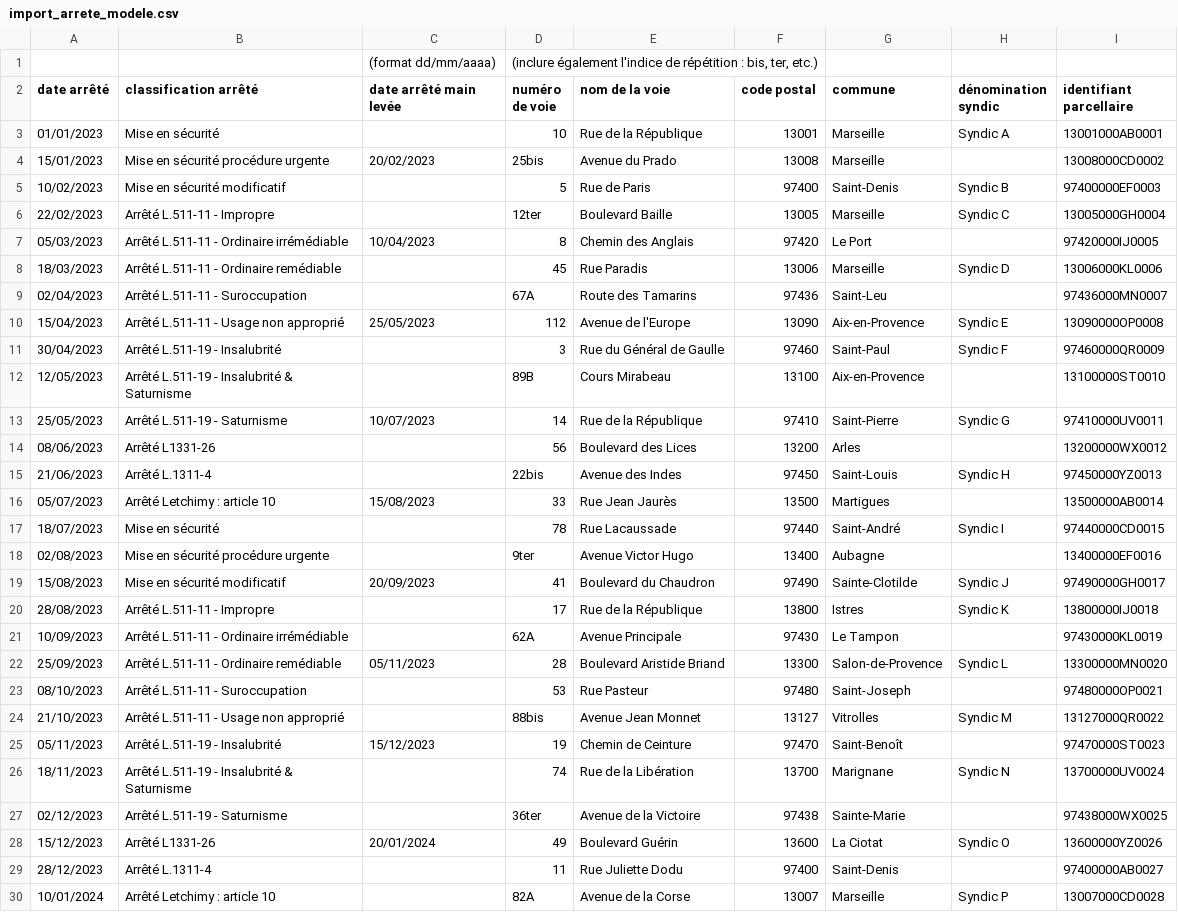
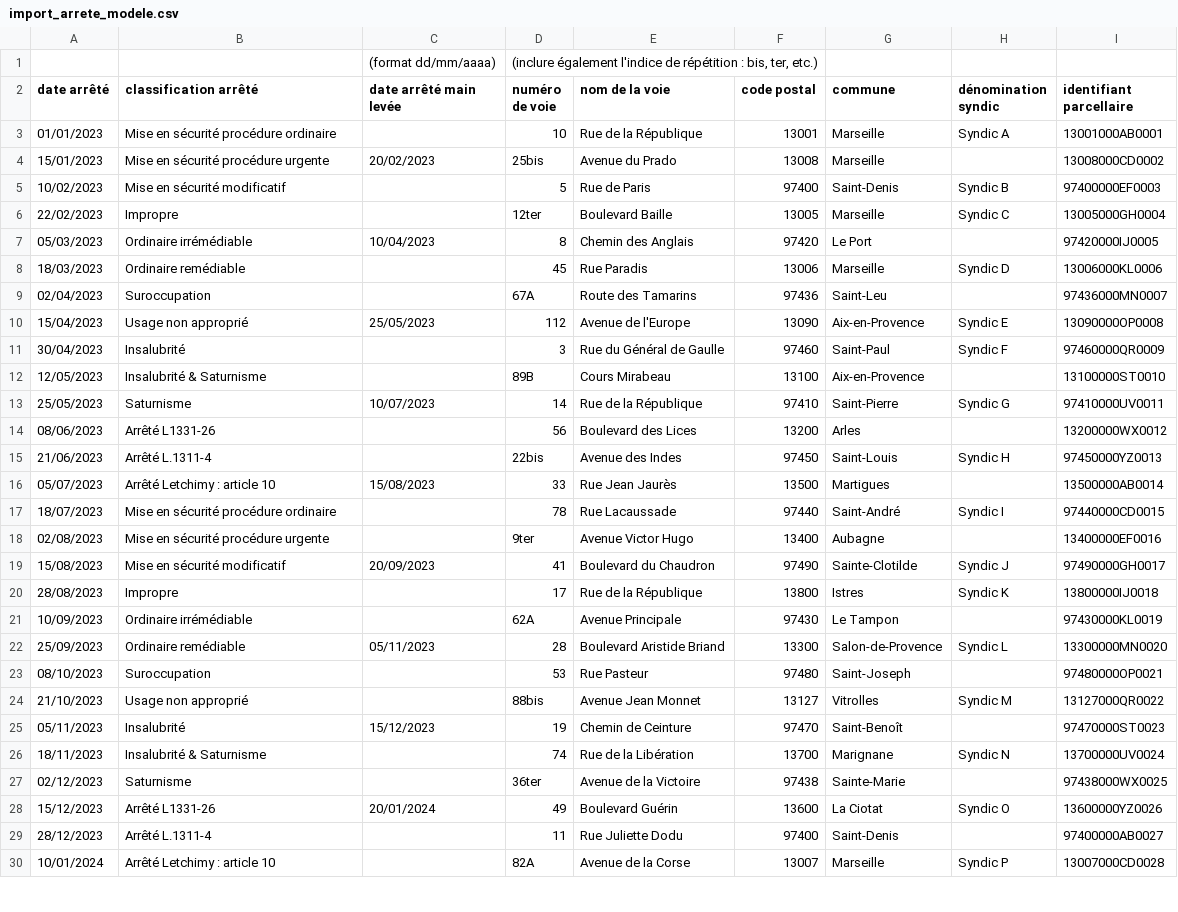
Before and after one commit to MTES-MCT/histologe, a CSV file: assets/files/import_arrete_modele.csv, drawn as a sheet; only a part is shown; the diff covers the shown part only.

Commit message:
update label arrete and route after import #5944

```diff
--- a/assets/files/import_arrete_modele.csv
+++ b/assets/files/import_arrete_modele.csv
@@ -2,13 +2,13 @@
 date arrêté,classification arrêté,date arrêté main levée,numéro de voie,nom de la voie,code postal,commune,dénomination syndic,identifiant parcellaire
-01/01/2023,Mise en sécurité,,10,Rue de la République,13001,Marseille,Syndic A,13001000AB0001
+01/01/2023,Mise en sécurité procédure ordinaire,,10,Rue de la République,13001,Marseille,Syndic A,13001000AB0001
 15/01/2023,Mise en sécurité procédure urgente,20/02/2023,25bis,Avenue du Prado,13008,Marseille,,13008000CD0002
 10/02/2023,Mise en sécurité modificatif,,5,Rue de Paris,97400,Saint-Denis,Syndic B,97400000EF0003
-22/02/2023,Arrêté L.511-11 - Impropre,,12ter,Boulevard Baille,13005,Marseille,Syndic C,13005000GH0004
-05/03/2023,Arrêté L.511-11 - Ordinaire irrémédiable,10/04/2023,8,Chemin des Anglais,97420,Le Port,,97420000IJ0005
-18/03/2023,Arrêté L.511-11 - Ordinaire remédiable,,45,Rue Paradis,13006,Marseille,Syndic D,13006000KL0006
-02/04/2023,Arrêté L.511-11 - Suroccupation,,67A,Route des Tamarins,97436,Saint-Leu,,97436000MN0007
-15/04/2023,Arrêté L.511-11 - Usage non approprié,25/05/2023,112,Avenue de l'Europe,13090,Aix-en-Provence,Syndic E,13090000OP0008
-30/04/2023,Arrêté L.511-19 - Insalubrité,,3,Rue du Général de Gaulle,97460,Saint-Paul,Syndic F,97460000QR0009
-12/05/2023,Arrêté L.511-19 - Insalubrité & Saturnisme,,89B,Cours Mirabeau,13100,Aix-en-Provence,,13100000ST0010
-25/05/2023,Arrêté L.511-19 - Saturnisme,10/07/2023,14,Rue de la République,97410,Saint-Pierre,Syndic G,97410000UV0011
+22/02/2023,Impropre,,12ter,Boulevard Baille,13005,Marseille,Syndic C,13005000GH0004
+05/03/2023,Ordinaire irrémédiable,10/04/2023,8,Chemin des Anglais,97420,Le Port,,97420000IJ0005
+18/03/2023,Ordinaire remédiable,,45,Rue Paradis,13006,Marseille,Syndic D,13006000KL0006
+02/04/2023,Suroccupation,,67A,Route des Tamarins,97436,Saint-Leu,,97436000MN0007
+15/04/2023,Usage non approprié,25/05/2023,112,Avenue de l'Europe,13090,Aix-en-Provence,Syndic E,13090000OP0008
+30/04/2023,Insalubrité,,3,Rue du Général de Gaulle,97460,Saint-Paul,Syndic F,97460000QR0009
+12/05/2023,Insalubrité & Saturnisme,,89B,Cours Mirabeau,13100,Aix-en-Provence,,13100000ST0010
+25/05/2023,Saturnisme,10/07/2023,14,Rue de la République,97410,Saint-Pierre,Syndic G,97410000UV0011
 08/06/2023,Arrêté L1331-26,,56,Boulevard des Lices,13200,Arles,,13200000WX0012
@@ -16,13 +16,13 @@ date arrêté,classification arrêté,date arrêté main levée,numéro de voie,
 05/07/2023,Arrêté Letchimy : article 10,15/08/2023,33,Rue Jean Jaurès,13500,Martigues,,13500000AB0014
-18/07/2023,Mise en sécurité,,78,Rue Lacaussade,97440,Saint-André,Syndic I,97440000CD0015
+18/07/2023,Mise en sécurité procédure ordinaire,,78,Rue Lacaussade,97440,Saint-André,Syndic I,97440000CD0015
 02/08/2023,Mise en sécurité procédure urgente,,9ter,Avenue Victor Hugo,13400,Aubagne,,13400000EF0016
 15/08/2023,Mise en sécurité modificatif,20/09/2023,41,Boulevard du Chaudron,97490,Sainte-Clotilde,Syndic J,97490000GH0017
-28/08/2023,Arrêté L.511-11 - Impropre,,17,Rue de la République,13800,Istres,Syndic K,13800000IJ0018
-10/09/2023,Arrêté L.511-11 - Ordinaire irrémédiable,,62A,Avenue Principale,97430,Le Tampon,,97430000KL0019
-25/09/2023,Arrêté L.511-11 - Ordinaire remédiable,05/11/2023,28,Boulevard Aristide Briand,13300,Salon-de-Provence,Syndic L,13300000MN0020
-08/10/2023,Arrêté L.511-11 - Suroccupation,,53,Rue Pasteur,97480,Saint-Joseph,,97480000OP0021
-21/10/2023,Arrêté L.511-11 - Usage non approprié,,88bis,Avenue Jean Monnet,13127,Vitrolles,Syndic M,13127000QR0022
-05/11/2023,Arrêté L.511-19 - Insalubrité,15/12/2023,19,Chemin de Ceinture,97470,Saint-Benoît,,97470000ST0023
-18/11/2023,Arrêté L.511-19 - Insalubrité & Saturnisme,,74,Rue de la Libération,13700,Marignane,Syndic N,13700000UV0024
-02/12/2023,Arrêté L.511-19 - Saturnisme,,36ter,Avenue de la Victoire,97438,Sainte-Marie,,97438000WX0025
+28/08/2023,Impropre,,17,Rue de la République,13800,Istres,Syndic K,13800000IJ0018
+10/09/2023,Ordinaire irrémédiable,,62A,Avenue Principale,97430,Le Tampon,,97430000KL0019
+25/09/2023,Ordinaire remédiable,05/11/2023,28,Boulevard Aristide Briand,13300,Salon-de-Provence,Syndic L,13300000MN0020
+08/10/2023,Suroccupation,,53,Rue Pasteur,97480,Saint-Joseph,,97480000OP0021
+21/10/2023,Usage non approprié,,88bis,Avenue Jean Monnet,13127,Vitrolles,Syndic M,13127000QR0022
+05/11/2023,Insalubrité,15/12/2023,19,Chemin de Ceinture,97470,Saint-Benoît,,97470000ST0023
+18/11/2023,Insalubrité & Saturnisme,,74,Rue de la Libération,13700,Marignane,Syndic N,13700000UV0024
+02/12/2023,Saturnisme,,36ter,Avenue de la Victoire,97438,Sainte-Marie,,97438000WX0025
 15/12/2023,Arrêté L1331-26,20/01/2024,49,Boulevard Guérin,13600,La Ciotat,Syndic O,13600000YZ0026
```
Also changed, not shown: 15 edited cells elsewhere in this file, 1 other file.
